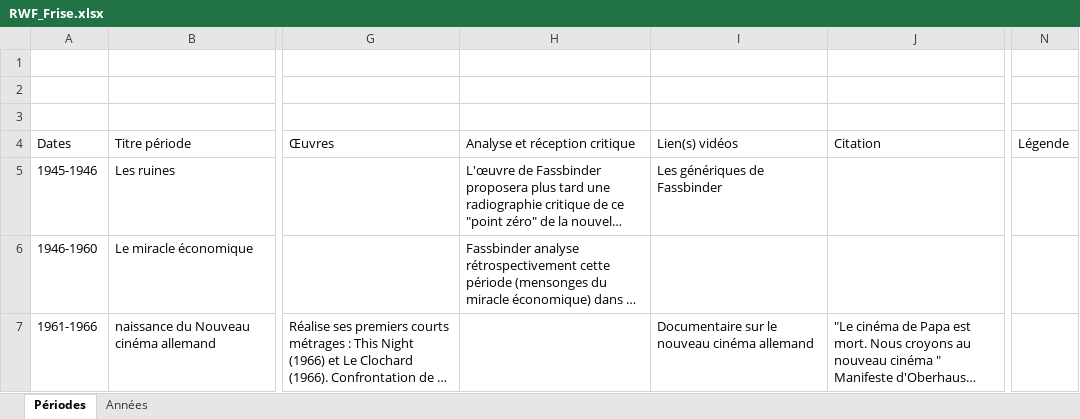
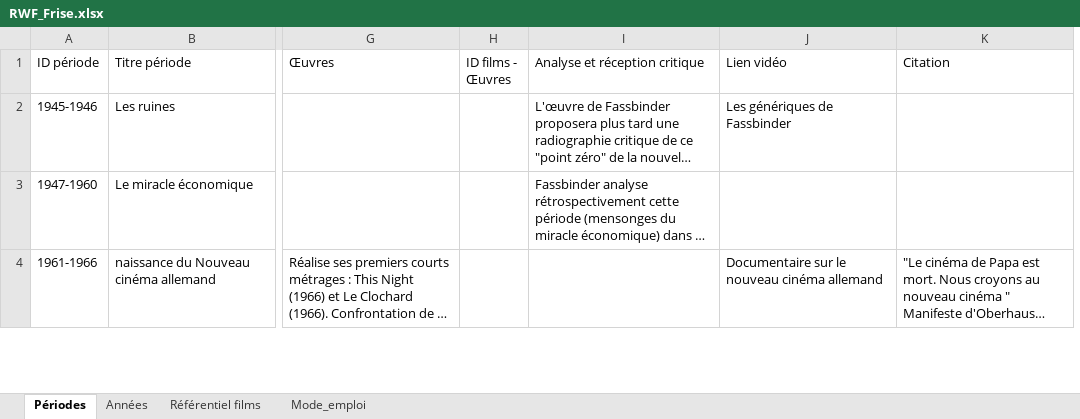
Before and after one commit to Fhammerli/Frise-Fassbinder, an Excel workbook: RWF_Frise.xlsx, sheet Périodes, drawn as a sheet; only a part is shown, gaps mark what is left out; long unchanged cells end in …; values as stored, in another font and other column widths than the file's, no cell formats; table styles not drawn; removed rows and columns are numbered as before the commit, all else as after; rows hold the shown columns only; the diff covers the shown part only; the diff names each change by its address in the sheet, - before the commit and + after, or states it on an @@ line.

```diff
--- a/RWF_Frise.xlsx (sheet Périodes)
+++ b/RWF_Frise.xlsx (sheet Périodes)
+sheet tab: Référentiel films
+sheet tab: Mode_emploi
+column H (ID films - Œuvres), empty
-column N (Légende), empty
-row 1: (empty)
-row 2: (empty)
-row 3: (empty)
-A1: Dates
+A1: ID période
-J1: Lien(s) vidéos
+J1: Lien vidéo
-A3 (ID période): 1946-1960
+A3 (ID période): 1947-1960
```
Also changed, not shown: 4 edited cells elsewhere in this sheet, sheet Années, cell formats.
